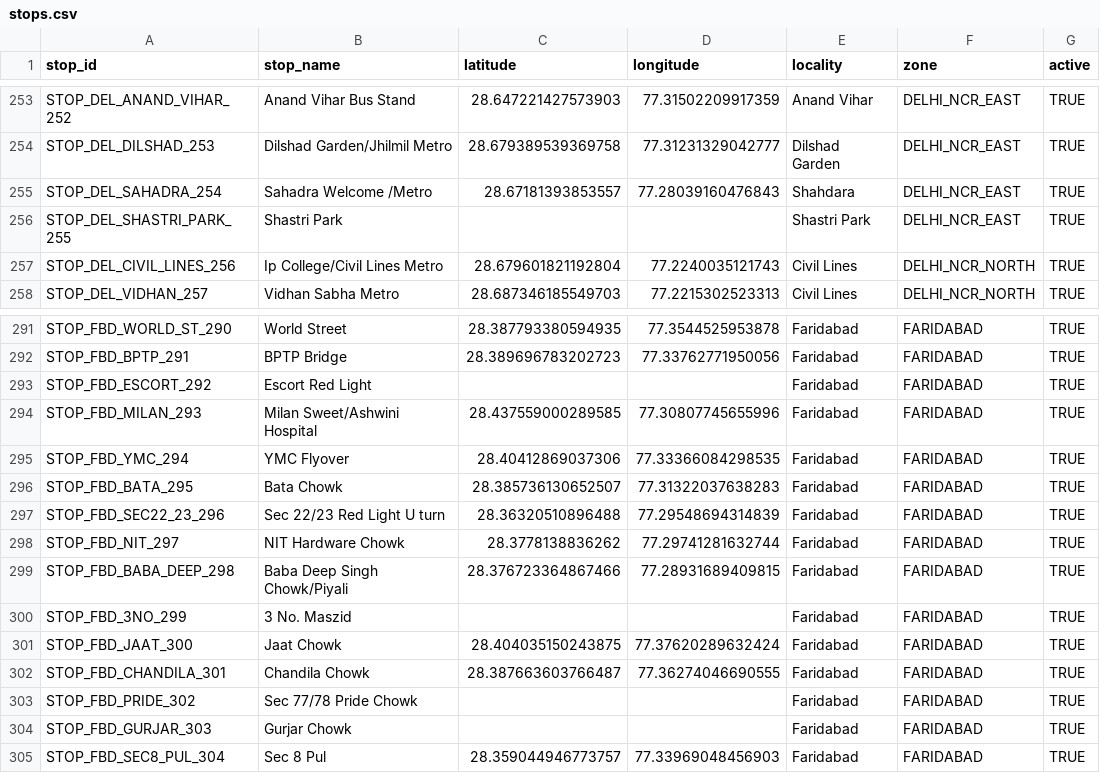
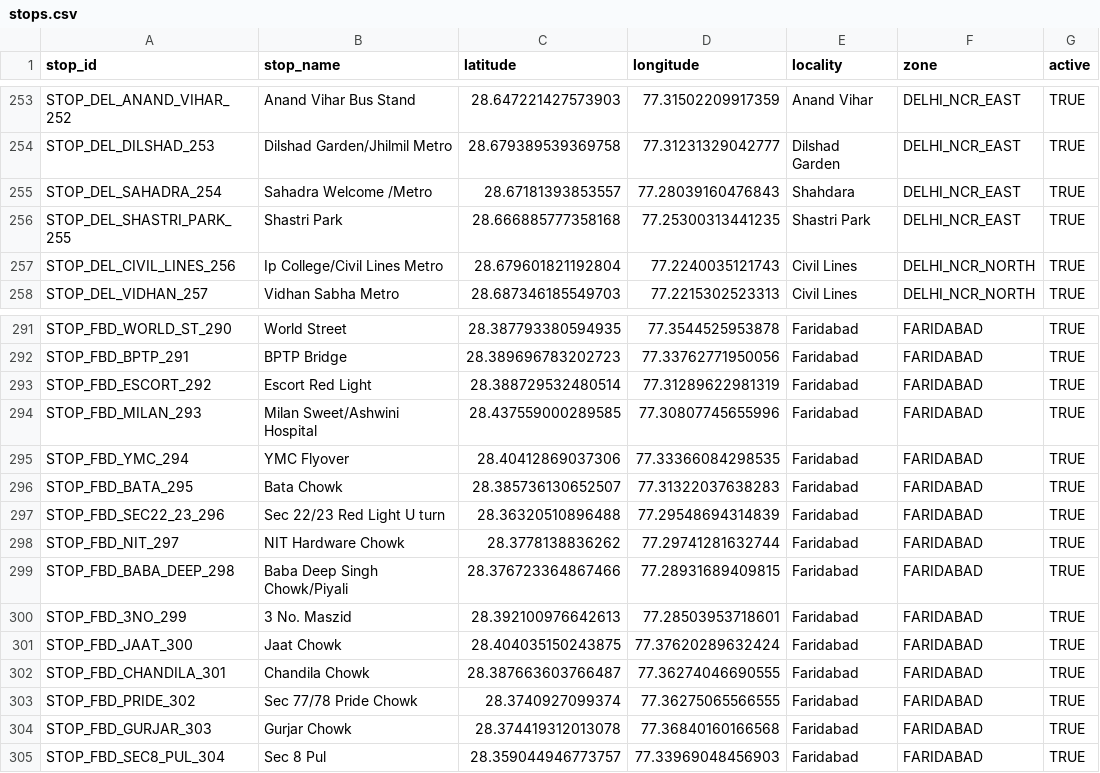
Before and after one commit to NamanKatewa/Minor-Project, a CSV file: data/raw/stops.csv, drawn as a sheet; only a part is shown, gaps mark what is left out.

Commit message:
collect: Stops

```diff
--- a/data/raw/stops.csv
+++ b/data/raw/stops.csv
@@ -255,3 +255,3 @@ STOP_DEL_DILSHAD_253        , Dilshad Garden/Jhilmil Metro        , 28.679389539
 STOP_DEL_SAHADRA_254        , Sahadra Welcome /Metro              , 28.67181393853557 , 77.28039160476843, Shahdara          , DELHI_NCR_EAST      , TRUE
-STOP_DEL_SHASTRI_PARK_255   , Shastri Park                        ,                   ,                  , Shastri Park      , DELHI_NCR_EAST      , TRUE
+STOP_DEL_SHASTRI_PARK_255   , Shastri Park                        , 28.666885777358168, 77.25300313441235, Shastri Park      , DELHI_NCR_EAST      , TRUE
 STOP_DEL_CIVIL_LINES_256    , Ip College/Civil Lines Metro        , 28.679601821192804, 77.2240035121743 , Civil Lines       , DELHI_NCR_NORTH     , TRUE
@@ -292,3 +292,3 @@ STOP_FBD_WORLD_ST_290       , World Street                        , 28.387793380
 STOP_FBD_BPTP_291           , BPTP Bridge                         , 28.389696783202723, 77.33762771950056, Faridabad         , FARIDABAD           , TRUE
-STOP_FBD_ESCORT_292         , Escort Red Light                    ,                   ,                  , Faridabad         , FARIDABAD           , TRUE
+STOP_FBD_ESCORT_292         , Escort Red Light                    , 28.388729532480514, 77.31289622981319, Faridabad         , FARIDABAD           , TRUE
 STOP_FBD_MILAN_293          , Milan Sweet/Ashwini Hospital        , 28.437559000289585, 77.30807745655996, Faridabad         , FARIDABAD           , TRUE
@@ -299,7 +299,7 @@ STOP_FBD_NIT_297            , NIT Hardware Chowk                  , 28.377813883
 STOP_FBD_BABA_DEEP_298      , Baba Deep Singh Chowk/Piyali        , 28.376723364867466, 77.28931689409815, Faridabad         , FARIDABAD           , TRUE
-STOP_FBD_3NO_299            , 3 No. Maszid                        ,                   ,                  , Faridabad         , FARIDABAD           , TRUE
+STOP_FBD_3NO_299            , 3 No. Maszid                        , 28.392100976642613, 77.28503953718601, Faridabad         , FARIDABAD           , TRUE
 STOP_FBD_JAAT_300           , Jaat Chowk                          , 28.404035150243875, 77.37620289632424, Faridabad         , FARIDABAD           , TRUE
 STOP_FBD_CHANDILA_301       , Chandila Chowk                      , 28.387663603766487, 77.36274046690555, Faridabad         , FARIDABAD           , TRUE
-STOP_FBD_PRIDE_302          , Sec 77/78 Pride Chowk               ,                   ,                  , Faridabad         , FARIDABAD           , TRUE
-STOP_FBD_GURJAR_303         , Gurjar Chowk                        ,                   ,                  , Faridabad         , FARIDABAD           , TRUE
+STOP_FBD_PRIDE_302          , Sec 77/78 Pride Chowk               , 28.3740927099374  , 77.36275065566555, Faridabad         , FARIDABAD           , TRUE
+STOP_FBD_GURJAR_303         , Gurjar Chowk                        , 28.374419312013078, 77.36840160166568, Faridabad         , FARIDABAD           , TRUE
 STOP_FBD_SEC8_PUL_304       , Sec 8 Pul                           , 28.359044946773757, 77.33969048456903, Faridabad         , FARIDABAD           , TRUE
```
